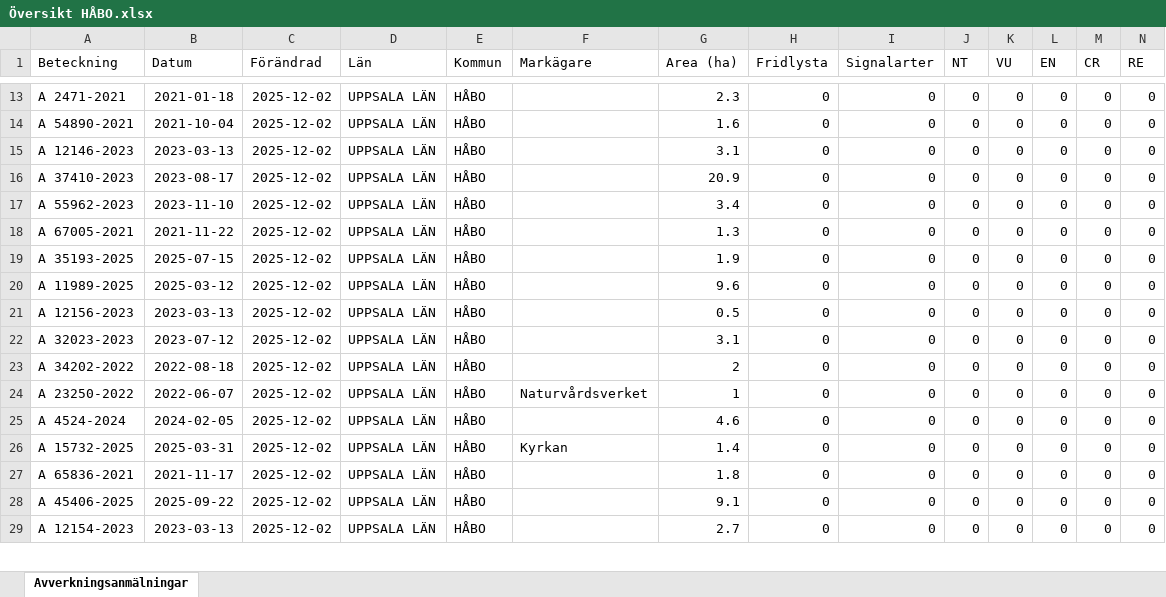
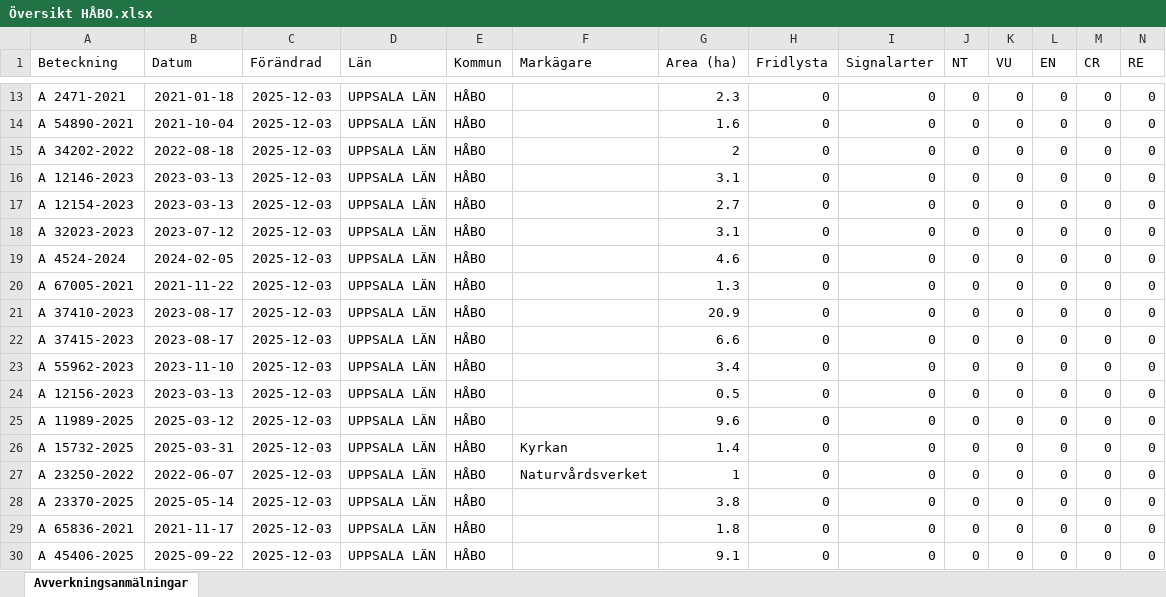
Before and after one commit to klasma/Logging_0305, an Excel workbook: Översikt HÅBO.xlsx, sheet Avverkningsanmälningar, drawn as a sheet; only a part is shown, gaps mark what is left out; values as stored, in another font and other column widths than the file's, no borders; removed rows and columns are numbered as before the commit, all else as after; rows hold the shown columns only; the diff covers the shown part only; the diff names each change by its address in the sheet, - before the commit and + after, or states it on an @@ line.

```diff
--- a/Översikt HÅBO.xlsx (sheet Avverkningsanmälningar)
+++ b/Översikt HÅBO.xlsx (sheet Avverkningsanmälningar)
-C13:C14 (Förändrad): 2025-12-02
+C13:C14 (Förändrad): 2025-12-03
+row 15: A 34202-2022 | 2022-08-18 | 2025-12-03 | UPPSALA LÄN | HÅBO |  | 2 | 0 | 0 | 0 | 0 | 0 | 0 | 0
-C16:C18 (Förändrad): 2025-12-02
+C16:C18 (Förändrad): 2025-12-03
-A17 (Beteckning): A 37410-2023
+A17 (Beteckning): A 12154-2023
-B17 (Datum): 2023-08-17
+B17 (Datum): 2023-03-13
-G17 (Area (ha)): 20.9
+G17 (Area (ha)): 2.7
-A18 (Beteckning): A 55962-2023
+A18 (Beteckning): A 32023-2023
-B18 (Datum): 2023-11-10
+B18 (Datum): 2023-07-12
-G18 (Area (ha)): 3.4
+G18 (Area (ha)): 3.1
+row 19: A 4524-2024 | 2024-02-05 | 2025-12-03 | UPPSALA LÄN | HÅBO |  | 4.6 | 0 | 0 | 0 | 0 | 0 | 0 | 0
-C20 (Förändrad): 2025-12-02
+C20 (Förändrad): 2025-12-03
+row 21: A 37410-2023 | 2023-08-17 | 2025-12-03 | UPPSALA LÄN | HÅBO |  | 20.9 | 0 | 0 | 0 | 0 | 0 | 0 | 0
-A22 (Beteckning): A 35193-2025
+A22 (Beteckning): A 37415-2023
-B22 (Datum): 2025-07-15
+B22 (Datum): 2023-08-17
-C22:C28 (Förändrad): 2025-12-02
+C22:C28 (Förändrad): 2025-12-03
-G22 (Area (ha)): 1.9
+G22 (Area (ha)): 6.6
-A23 (Beteckning): A 11989-2025
+A23 (Beteckning): A 55962-2023
-B23 (Datum): 2025-03-12
+B23 (Datum): 2023-11-10
-G23 (Area (ha)): 9.6
+G23 (Area (ha)): 3.4
-A25 (Beteckning): A 32023-2023
+A25 (Beteckning): A 11989-2025
-B25 (Datum): 2023-07-12
+B25 (Datum): 2025-03-12
-G25 (Area (ha)): 3.1
+G25 (Area (ha)): 9.6
-A26 (Beteckning): A 34202-2022
+A26 (Beteckning): A 15732-2025
-B26 (Datum): 2022-08-18
+B26 (Datum): 2025-03-31
-F26 (Markägare): (empty)
+F26 (Markägare): Kyrkan
-G26 (Area (ha)): 2
+G26 (Area (ha)): 1.4
-A28 (Beteckning): A 4524-2024
+A28 (Beteckning): A 23370-2025
-B28 (Datum): 2024-02-05
+B28 (Datum): 2025-05-14
-G28 (Area (ha)): 4.6
+G28 (Area (ha)): 3.8
-row 26: A 15732-2025 | 2025-03-31 | 2025-12-02 | UPPSALA LÄN | HÅBO | Kyrkan | 1.4 | 0 | 0 | 0 | 0 | 0 | 0 | 0
-C29:C30 (Förändrad): 2025-12-02
+C29:C30 (Förändrad): 2025-12-03
-row 29: A 12154-2023 | 2023-03-13 | 2025-12-02 | UPPSALA LÄN | HÅBO |  | 2.7 | 0 | 0 | 0 | 0 | 0 | 0 | 0
```
Also changed, not shown: 1 added row, 2 removed rows and 46 edited cells elsewhere in this sheet, artfynd/A 16618-2024 artfynd.xlsx, artfynd/A 2474-2021 artfynd.xlsx, 56 other files.
